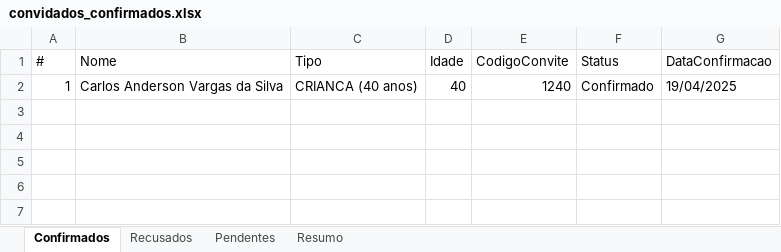
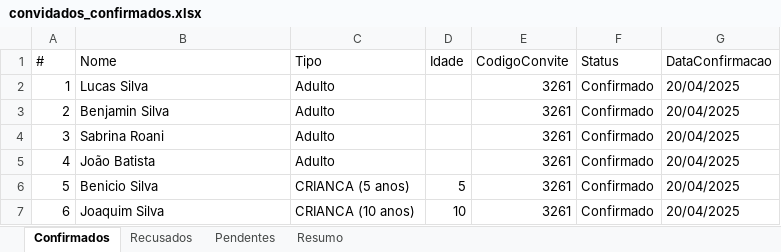
Before and after one commit to fulano-dev/graduation-invitation, an Excel workbook: graduation-api/convidados_confirmados.xlsx, sheet Confirmados, drawn as a sheet; values as stored, in another font and other column widths than the file's, no borders; the diff names each change by its address in the sheet, - before the commit and + after, or states it on an @@ line.

```diff
--- a/graduation-api/convidados_confirmados.xlsx (sheet Confirmados)
+++ b/graduation-api/convidados_confirmados.xlsx (sheet Confirmados)
-B2 (Nome): Carlos Anderson Vargas da Silva
+B2 (Nome): Lucas Silva
-C2 (Tipo): CRIANCA (40 anos)
+C2 (Tipo): Adulto
-D2 (Idade): 40
+D2 (Idade): (empty)
-E2 (CodigoConvite): 1240
+E2 (CodigoConvite): 3261
-G2 (DataConfirmacao): 19/04/2025
+G2 (DataConfirmacao): 20/04/2025
+row 3: 2 | Benjamin Silva | Adulto |  | 3261 | Confirmado | 20/04/2025
+row 4: 3 | Sabrina Roani | Adulto |  | 3261 | Confirmado | 20/04/2025
+row 5: 4 | João Batista | Adulto |  | 3261 | Confirmado | 20/04/2025
+row 6: 5 | Benicio Silva | CRIANCA (5 anos) | 5 | 3261 | Confirmado | 20/04/2025
+row 7: 6 | Joaquim Silva | CRIANCA (10 anos) | 10 | 3261 | Confirmado | 20/04/2025
```
Also changed, not shown: sheet Pendentes, sheet Recusados, sheet Resumo, 4 other files.
